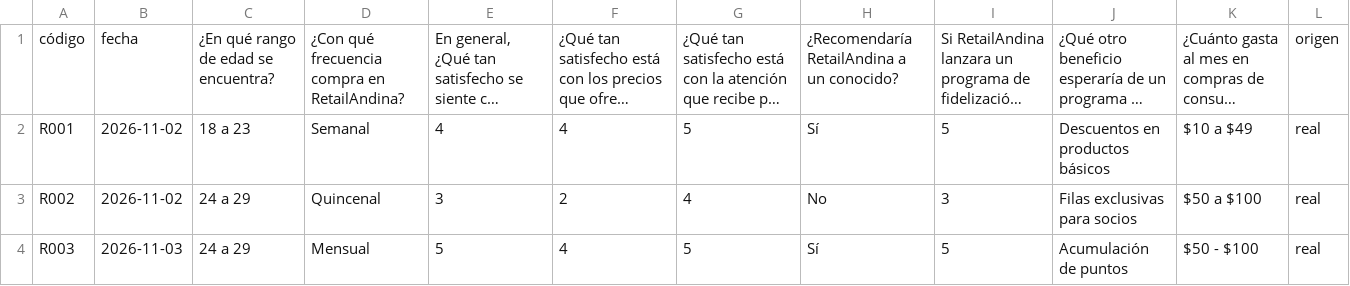
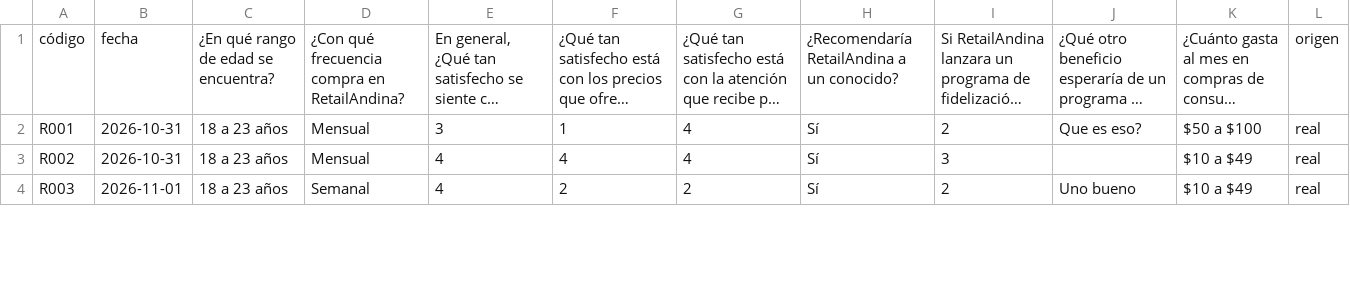
Before and after one commit to josuepalma23/IDSD422-lab2--diseno-encuesta, a CSV file: plantillas/encuesta_respuestas.csv, drawn as a sheet; only a part is shown; long unchanged cells end in …; the diff covers the shown part only; the diff names each change by its address in the sheet, - before the commit and + after, or states it on an @@ line.

```diff
--- a/plantillas/encuesta_respuestas.csv
+++ b/plantillas/encuesta_respuestas.csv
-B2:B3: 2026-11-02
+B2:B3: 2026-10-31
-C2: 18 a 23
+C2: 18 a 23 años
-D2: Semanal
+D2: Mensual
-E2: 4
+E2: 3
-F2: 4
+F2: 1
-G2: 5
+G2: 4
-I2: 5
+I2: 2
-J2: Descuentos en productos básicos
+J2: Que es eso?
-K2: $10 a $49
+K2: $50 a $100
-C3:C4: 24 a 29
+C3:C4: 18 a 23 años
-D3: Quincenal
+D3: Mensual
-E3: 3
+E3: 4
-F3: 2
+F3: 4
-H3: No
+H3: Sí
-J3: Filas exclusivas para socios
+J3: (empty)
-K3: $50 a $100
+K3: $10 a $49
-B4: 2026-11-03
+B4: 2026-11-01
-D4: Mensual
+D4: Semanal
-E4: 5
+E4: 4
-F4: 4
+F4: 2
-G4: 5
+G4: 2
-I4: 5
+I4: 2
-J4: Acumulación de puntos
+J4: Uno bueno
-K4: $50 - $100
+K4: $10 a $49
```
Also changed, not shown: 13 added rows and 10 edited cells elsewhere in this file.
